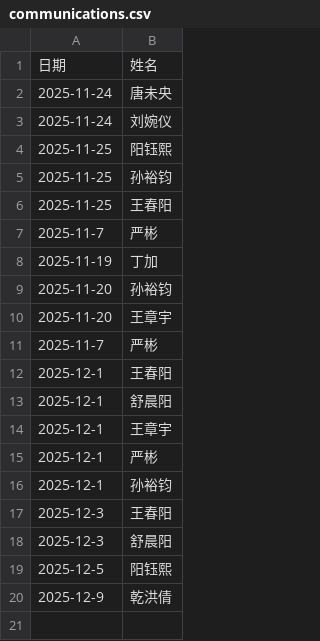
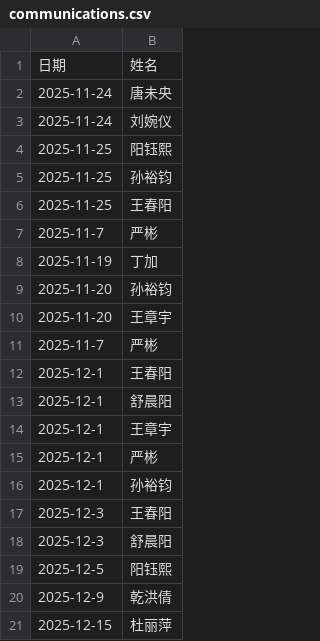
Before and after one commit to WangLabCSU/offline-communications, a CSV file: data/communications.csv, drawn as a sheet.

Commit message:
Add new communication entry

```diff
--- a/data/communications.csv
+++ b/data/communications.csv
@@ -20 +20,2 @@
 2025-12-9,乾洪倩
+2025-12-15,杜丽萍
```
